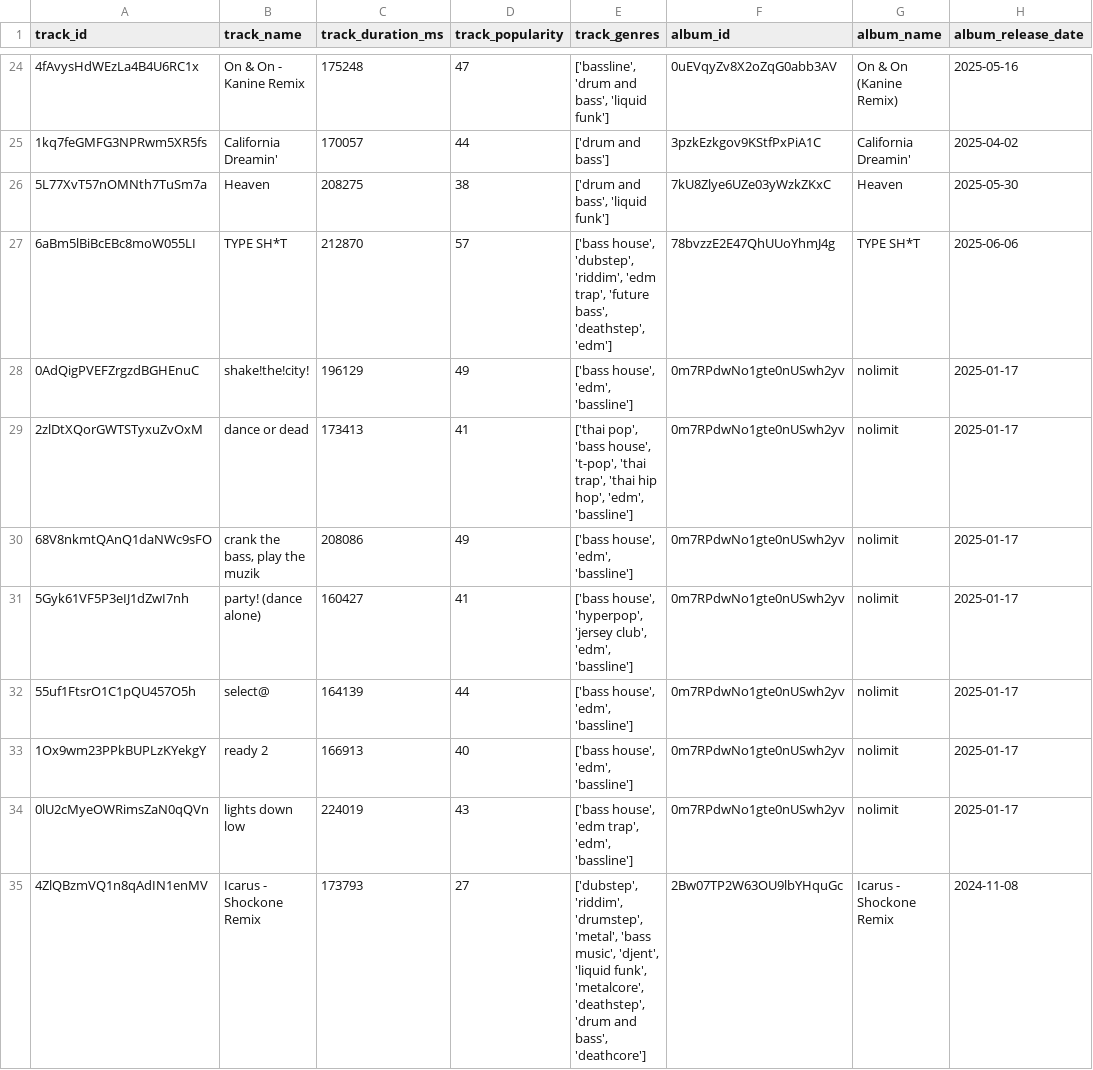
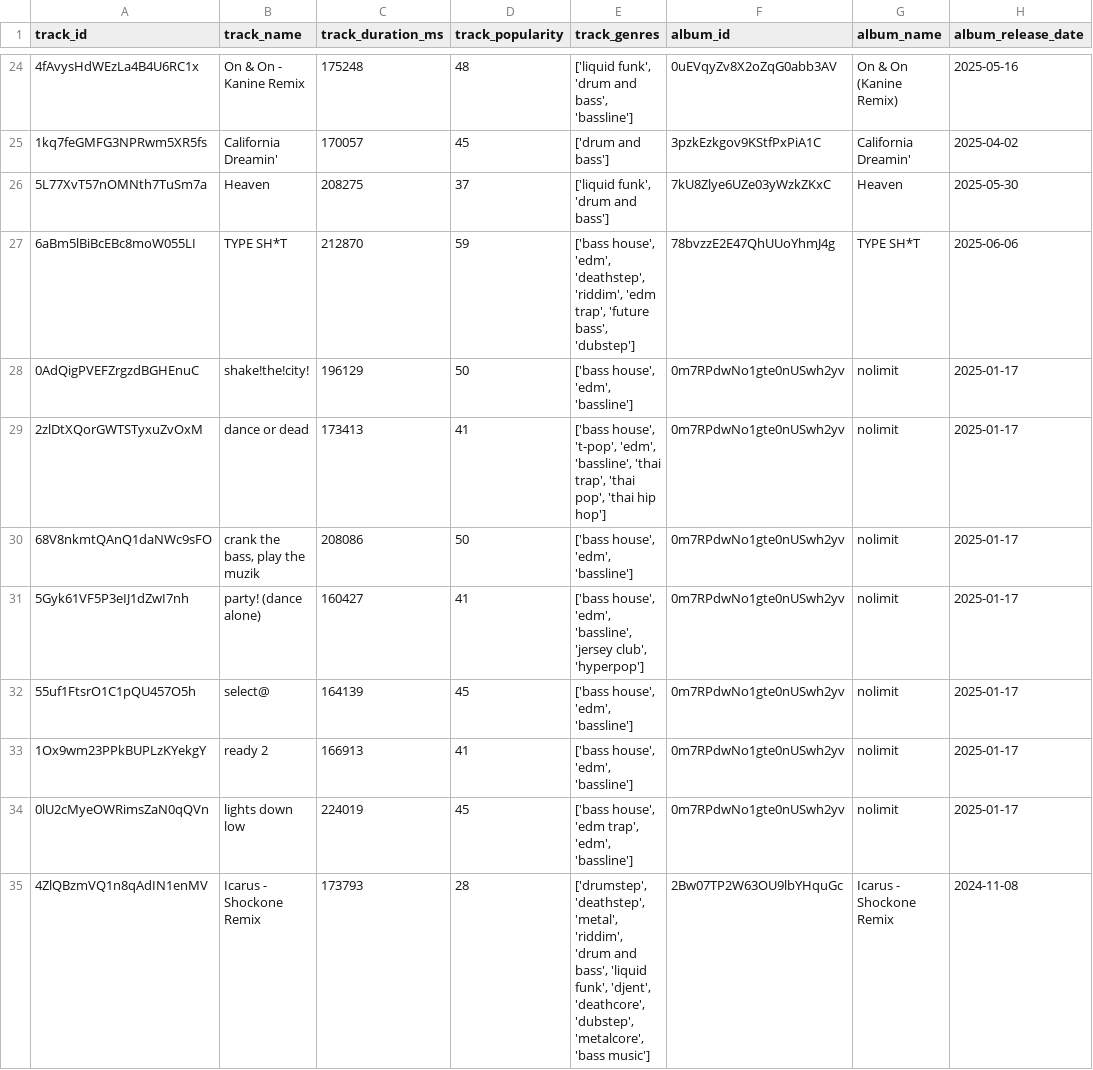
Before and after one commit to jiminRolandSong/Spotify-Playlist-Analyzer, a CSV file: playlist_analyzer/webData/3yqirG2PgAhJRpf8o312Ak_cleaned.csv, drawn as a sheet; only a part is shown, gaps mark what is left out; the diff covers the shown part only; the diff names each change by its address in the sheet, - before the commit and + after, or states it on an @@ line.

```diff
--- a/playlist_analyzer/webData/3yqirG2PgAhJRpf8o312Ak_cleaned.csv
+++ b/playlist_analyzer/webData/3yqirG2PgAhJRpf8o312Ak_cleaned.csv
-D24 (track_popularity): 47
+D24 (track_popularity): 48
-E24 (track_genres): ['bassline', 'drum and bass', 'liquid funk']
+E24 (track_genres): ['liquid funk', 'drum and bass', 'bassline']
-D25 (track_popularity): 44
+D25 (track_popularity): 45
-D26 (track_popularity): 38
+D26 (track_popularity): 37
-E26 (track_genres): ['drum and bass', 'liquid funk']
+E26 (track_genres): ['liquid funk', 'drum and bass']
-D27 (track_popularity): 57
+D27 (track_popularity): 59
-E27 (track_genres): ['bass house', 'dubstep', 'riddim', 'edm trap', 'future bass', 'deathstep', 'edm']
+E27 (track_genres): ['bass house', 'edm', 'deathstep', 'riddim', 'edm trap', 'future bass', 'dubstep']
-D28 (track_popularity): 49
+D28 (track_popularity): 50
-E29 (track_genres): ['thai pop', 'bass house', 't-pop', 'thai trap', 'thai hip hop', 'edm', 'bassline']
+E29 (track_genres): ['bass house', 't-pop', 'edm', 'bassline', 'thai trap', 'thai pop', 'thai hip hop']
-D30 (track_popularity): 49
+D30 (track_popularity): 50
-E31 (track_genres): ['bass house', 'hyperpop', 'jersey club', 'edm', 'bassline']
+E31 (track_genres): ['bass house', 'edm', 'bassline', 'jersey club', 'hyperpop']
-D32 (track_popularity): 44
+D32 (track_popularity): 45
-D33 (track_popularity): 40
+D33 (track_popularity): 41
-D34 (track_popularity): 43
+D34 (track_popularity): 45
-D35 (track_popularity): 27
+D35 (track_popularity): 28
-E35 (track_genres): ['dubstep', 'riddim', 'drumstep', 'metal', 'bass music', 'djent', 'liquid funk', 'metalcore', 'deathstep', 'drum and bass', 'deathcore']
+E35 (track_genres): ['drumstep', 'deathstep', 'metal', 'riddim', 'drum and bass', 'liquid funk', 'djent', 'deathcore', 'dubstep', 'metalcore', 'bass music']
```
Also changed, not shown: 127 edited cells elsewhere in this file, data/cleaned_playlist_data.csv, data/raw_playlist_data.csv, 15 other files.
